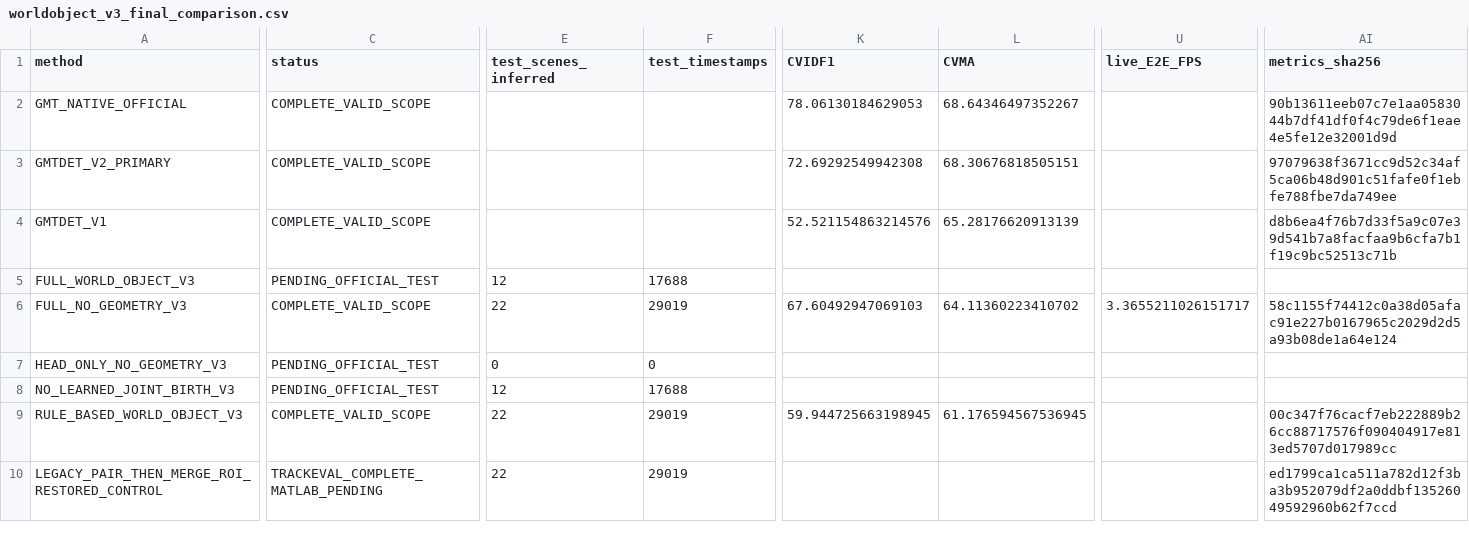
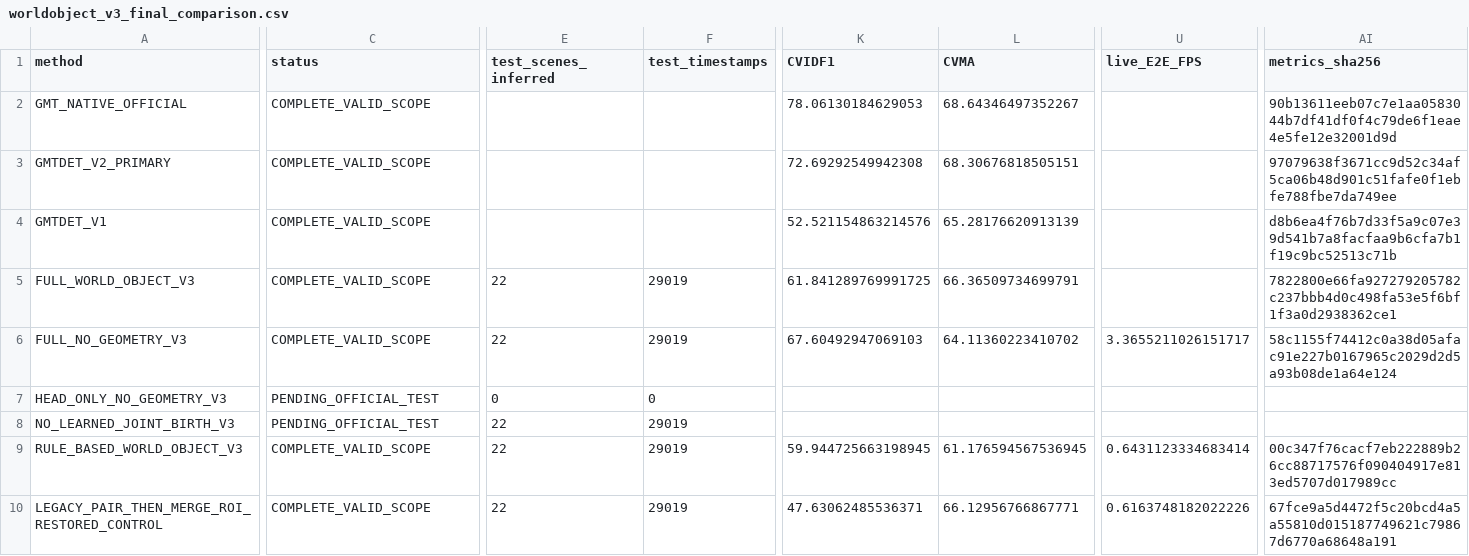
Before and after one commit to LYQ1107/WWW, a CSV file: worldmot/results/worldobject_v3_final_comparison.csv, drawn as a sheet; only a part is shown, gaps mark what is left out; the diff covers the shown part only; the diff names each change by its address in the sheet, - before the commit and + after, or states it on an @@ line.

Commit message:
results(worldmot): report negative Full geometry TEST and real TRAIN recovery attribution

```diff
--- a/worldmot/results/worldobject_v3_final_comparison.csv
+++ b/worldmot/results/worldobject_v3_final_comparison.csv
-C5 (status): PENDING_OFFICIAL_TEST
+C5 (status): COMPLETE_VALID_SCOPE
-E5 (test_scenes_inferred): 12
+E5 (test_scenes_inferred): 22
-F5 (test_timestamps): 17688
+F5 (test_timestamps): 29019
-K5 (CVIDF1): (empty)
+K5 (CVIDF1): 61.841289769991725
-L5 (CVMA): (empty)
+L5 (CVMA): 66.36509734699791
-AI5 (metrics_sha256): (empty)
+AI5 (metrics_sha256): 7822800e66fa927279205782c237bbb4d0c498fa53e5f6bf1f3a0d2938362ce1
-E8 (test_scenes_inferred): 12
+E8 (test_scenes_inferred): 22
-F8 (test_timestamps): 17688
+F8 (test_timestamps): 29019
-U9 (live_E2E_FPS): (empty)
+U9 (live_E2E_FPS): 0.6431123334683414
-C10 (status): TRACKEVAL_COMPLETE_MATLAB_PENDING
+C10 (status): COMPLETE_VALID_SCOPE
-K10 (CVIDF1): (empty)
+K10 (CVIDF1): 47.63062485536371
-L10 (CVMA): (empty)
+L10 (CVMA): 66.12956766867771
-U10 (live_E2E_FPS): (empty)
+U10 (live_E2E_FPS): 0.6163748182022226
-AI10 (metrics_sha256): ed1799ca1ca511a782d12f3ba3b952079df2a0ddbf13526049592960b62f7ccd
+AI10 (metrics_sha256): 67fce9a5d4472f5c20bcd4a5a55810d015187749621c79867d6770a68648a191
```
Also changed, not shown: 64 edited cells elsewhere in this file, 18 other files.
